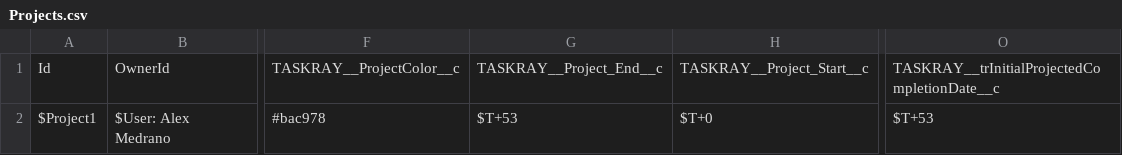
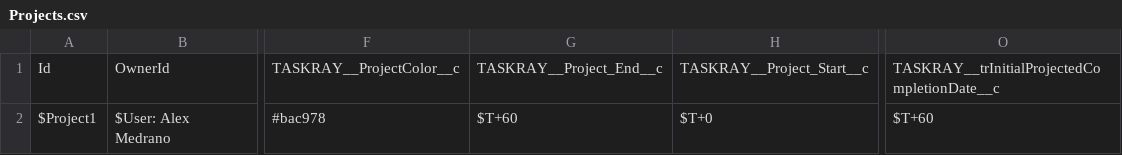
Before and after one commit to BracketLabs/template-library, a CSV file: csv/location-opening/Projects.csv (was csv/back2werk/Projects.csv), drawn as a sheet; only a part is shown, gaps mark what is left out; the diff names each change by its address in the sheet, - before the commit and + after, or states it on an @@ line.

```diff
--- a/csv/back2werk/Projects.csv
+++ b/csv/location-opening/Projects.csv
-G2: $T+53
+G2: $T+60
-O2: $T+53
+O2: $T+60
```
Also changed, not shown: csv/location-opening/Dependencies.csv, 41 other files.
